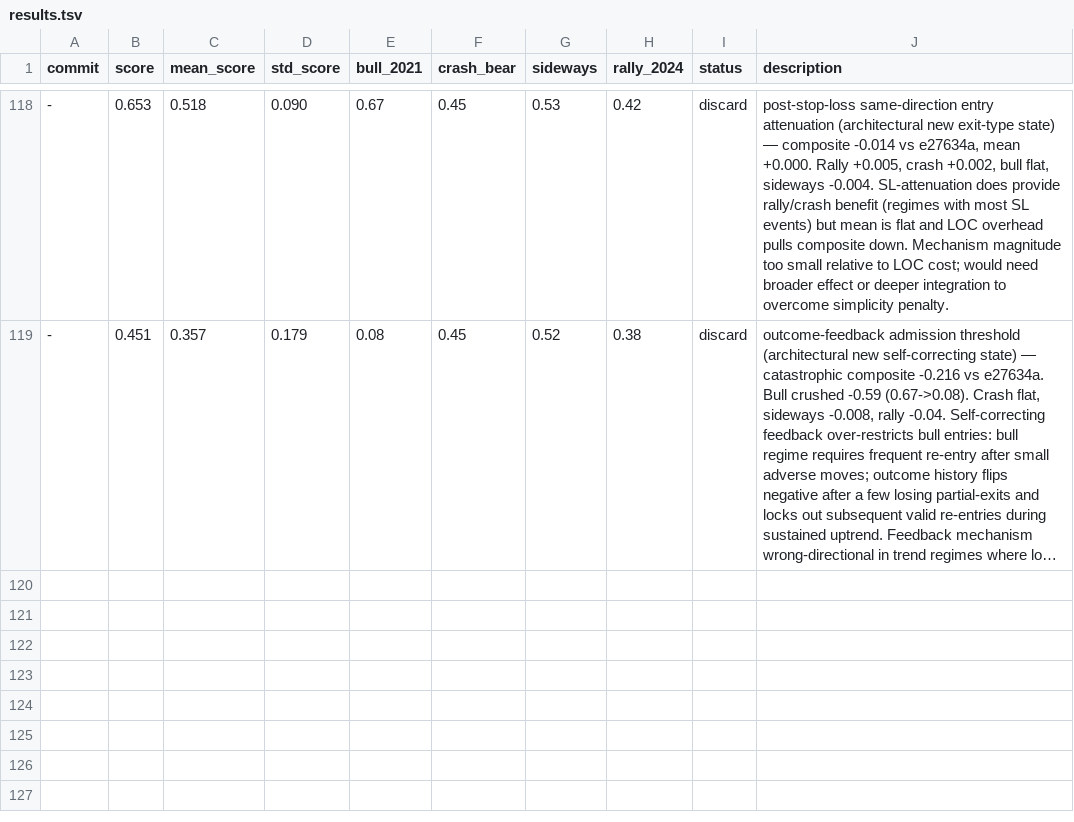
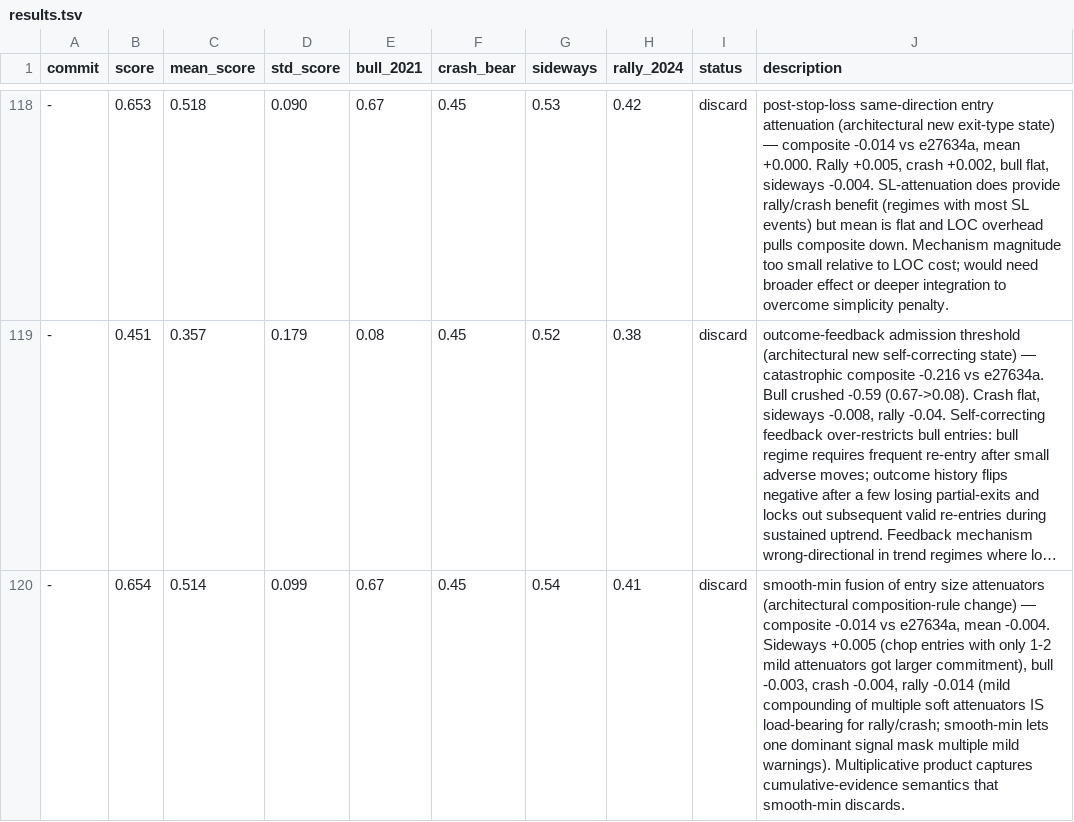
Before and after one commit to dragonkid/auto-researchtrading, a TSV file: results.tsv, drawn as a sheet; only a part is shown, gaps mark what is left out; long unchanged cells end in …; the diff names each change by its address in the sheet, - before the commit and + after, or states it on an @@ line.

Commit message:
doc: append session round results to tsv

```diff
--- a/results.tsv
+++ b/results.tsv
+row 120: - | 0.654 | 0.514 | 0.099 | 0.67 | 0.45 | 0.54 | 0.41 | discard | smooth-min fusion of entry size attenuators (architectural composition-rule change) — composite -0.014 vs e27634a, mean -0.004. Sideways +0.005 (chop entries with only 1-2 mild attenuators got larger commitment), bull -0.003, crash -0.004, rally -0.014 (mild compounding of multiple soft attenuators IS load-bearing for rally/crash; smooth-min lets one dominant signal mask multiple mild warnings). Multiplicative product captures cumulative-evidence semantics that smooth-min discards.
```
